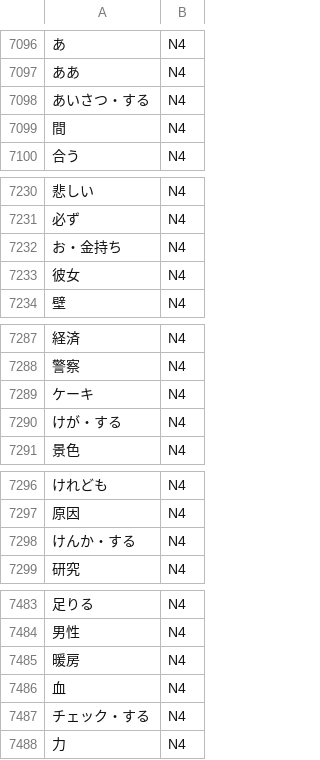
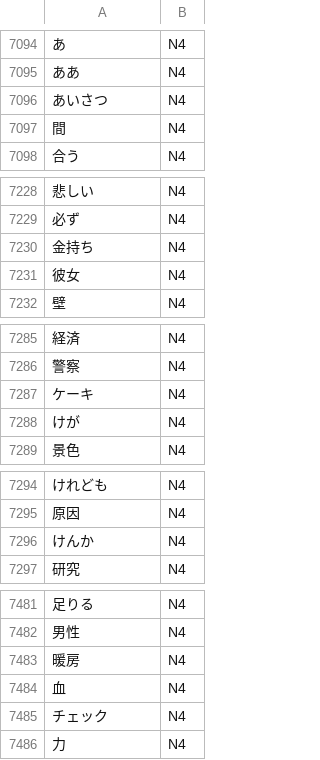
Before and after one commit to Bluskyo/JLPT_Vocabulary, a CSV file: data/results/JLPTWords.csv, drawn as a sheet; only a part is shown, gaps mark what is left out; addresses are those after the commit; the diff covers the shown part only; the diff names each change by its address in the sheet, - before the commit and + after, or states it on an @@ line.

```diff
--- a/data/results/JLPTWords.csv
+++ b/data/results/JLPTWords.csv
-A7096: あいさつ・する
+A7096: あいさつ
-A7230: お・金持ち
+A7230: 金持ち
-A7288: けが・する
+A7288: けが
-A7296: けんか・する
+A7296: けんか
-A7485: チェック・する
+A7485: チェック
```
Also changed, not shown: 2 removed rows and 11 edited cells elsewhere in this file, 2 other files.
